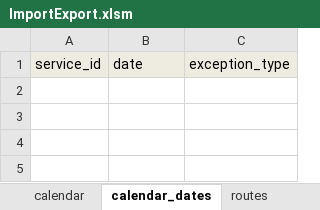
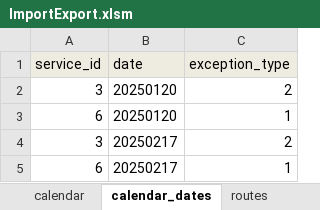
Before and after one commit to PinpointAVL/TAPS-GTFS, an Excel workbook: 2025-01-03/ImportExport.xlsm, sheet calendar_dates, drawn as a sheet; values as stored, in another font and other column widths than the file's, no borders; the diff names each change by its address in the sheet, - before the commit and + after, or states it on an @@ line.

```diff
--- a/2025-01-03/ImportExport.xlsm (sheet calendar_dates)
+++ b/2025-01-03/ImportExport.xlsm (sheet calendar_dates)
+row 2: 3 | 20250120 | 2
+row 3: 6 | 20250120 | 1
+row 4: 3 | 20250217 | 2
+row 5: 6 | 20250217 | 1
```
Also changed, not shown: sheet trips, charts or pictures, 3 other files.
